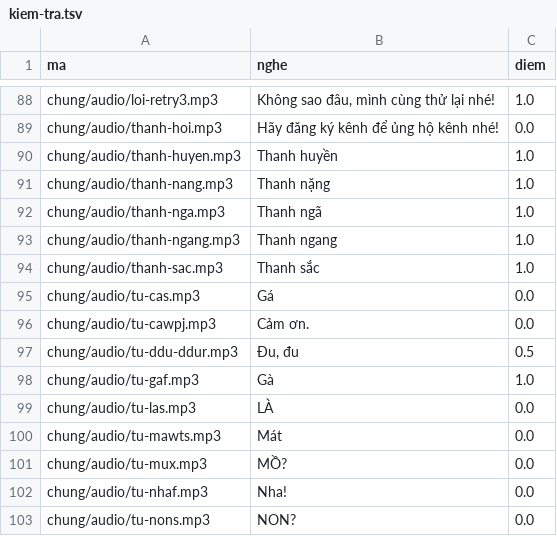
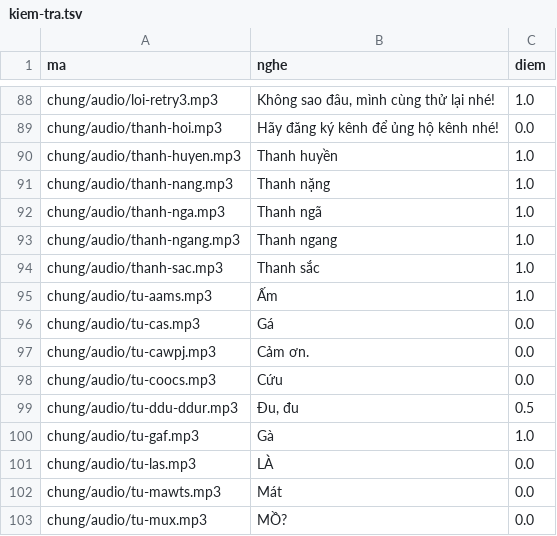
Before and after one commit to CVCEC/truong-tieng-viet, a TSV file: giong-ai/kiem-tra.tsv, drawn as a sheet; only a part is shown, gaps mark what is left out; the shorter side is filled out with more unchanged rows; the diff names each change by its address in the sheet, - before the commit and + after, or states it on an @@ line.

```diff
--- a/giong-ai/kiem-tra.tsv
+++ b/giong-ai/kiem-tra.tsv
+row 95: chung/audio/tu-aams.mp3 | Ấm | 1.0
+row 98: chung/audio/tu-coocs.mp3 | Cứu | 0.0
```
Also changed, not shown: 4 other files.
